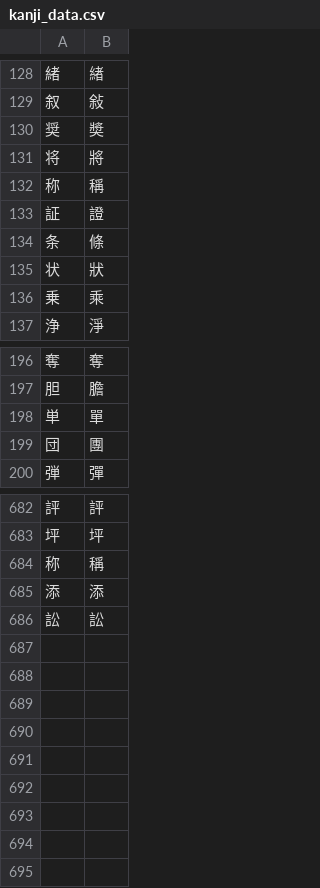
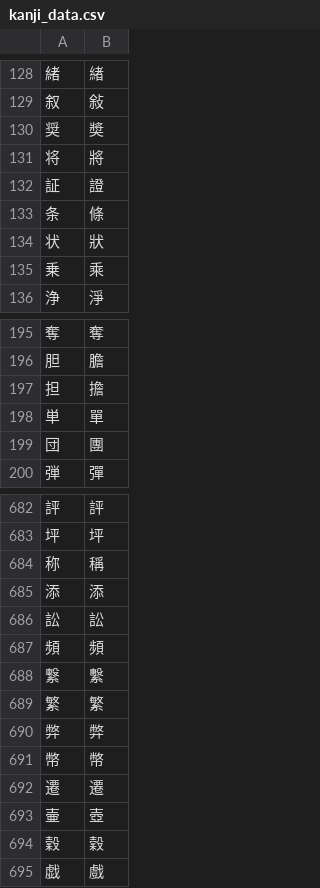
Before and after one commit to Dimyauwin/Koukijitentai-converter, a CSV file: kanji_data.csv, drawn as a sheet; only a part is shown, gaps mark what is left out; removed rows and columns are numbered as before the commit, all else as after; the diff names each change by its address in the sheet, - before the commit and + after, or states it on an @@ line.

Commit message:
Update kanji_data.csv

```diff
--- a/kanji_data.csv
+++ b/kanji_data.csv
-row 132: 称 | 稱
+row 197: 担 | 擔
+row 687: 頻 | 頻
+row 688: 繋 | 繫
+row 689: 繁 | 繁
+row 690: 弊 | 弊
+row 691: 幣 | 幣
+row 692: 遷 | 遷
+row 693: 壷 | 壺
+row 694: 穀 | 穀
+row 695: 戯 | 戲
```
